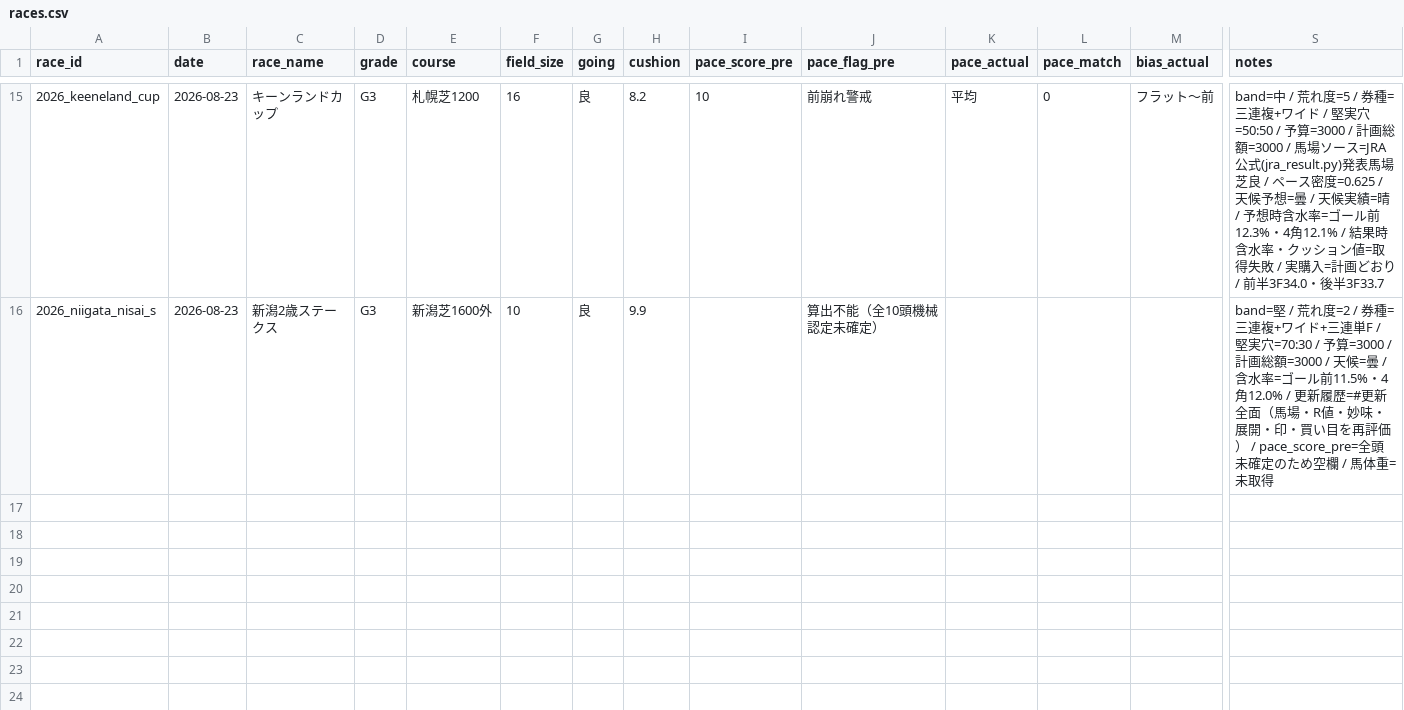
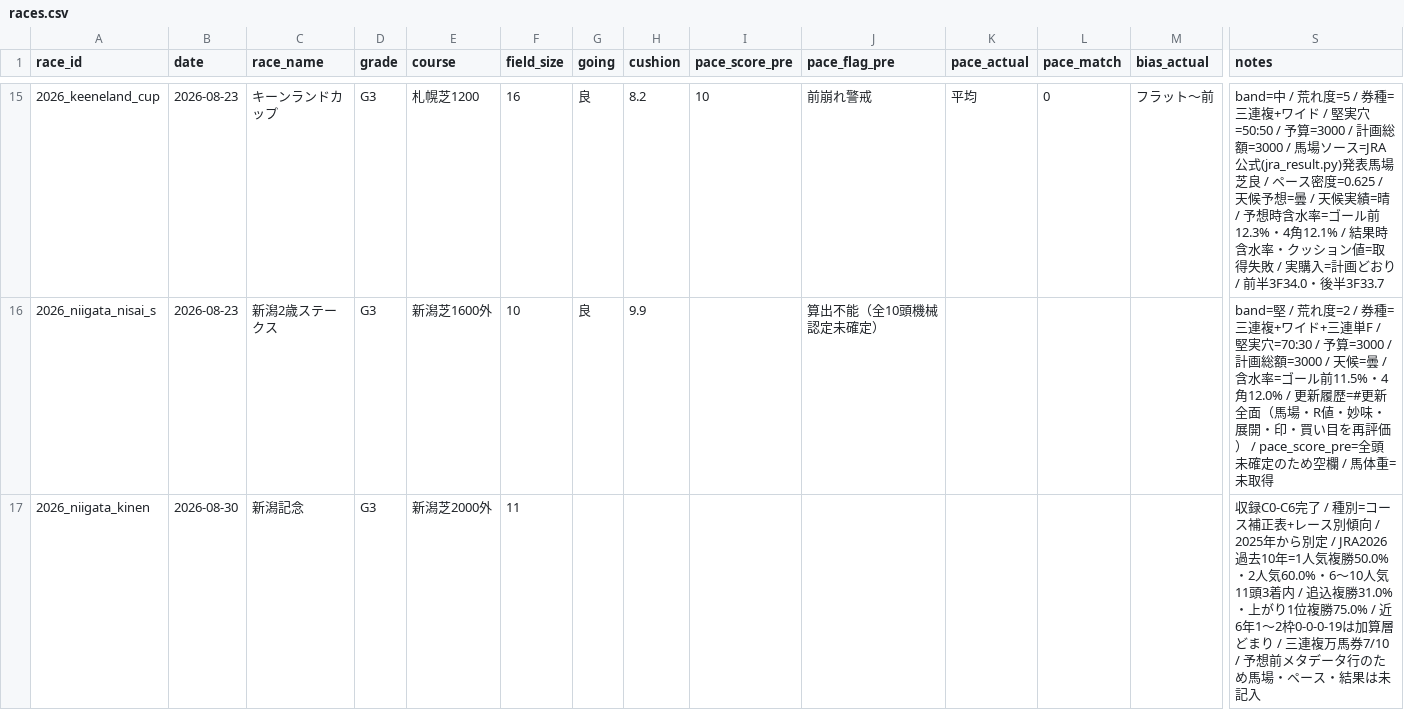
Before and after one commit to Atoyr/keiba, a CSV file: log/races.csv, drawn as a sheet; only a part is shown, gaps mark what is left out; rows hold the shown columns only; the diff names each change by its address in the sheet, - before the commit and + after, or states it on an @@ line.

```diff
--- a/log/races.csv
+++ b/log/races.csv
+row 17: 2026_niigata_kinen | 2026-08-30 | 新潟記念 | G3 | 新潟芝2000外 | 11 |  |  |  |  |  |  |  | 収録C0-C6完了 / 種別=コース補正表+レース別傾向 / 2025年から別定 / JRA2026過去10年=1人気複勝50.0%・2人気60.0%・6〜10人気11頭3着内 / 追込複勝31.0%・上がり1位複勝75.0% / 近6年1〜2枠0-0-0-19は加算層どまり / 三連複万馬券7/10 / 予想前メタデータ行のため馬場・ペース・結果は未記入
```
Also changed, not shown: 2 other files.
